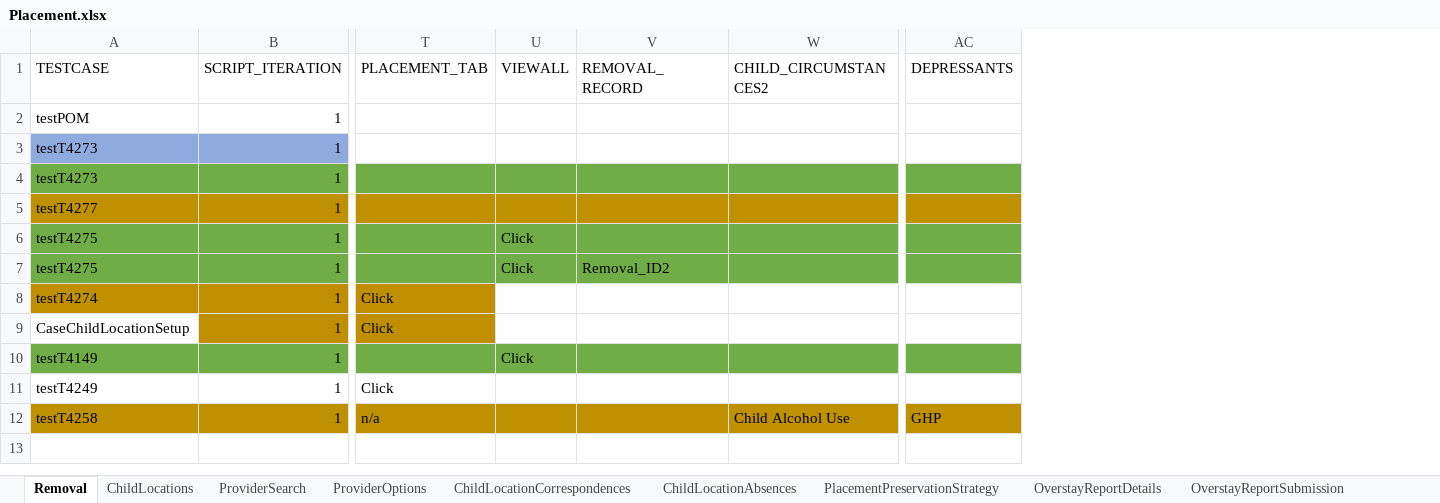
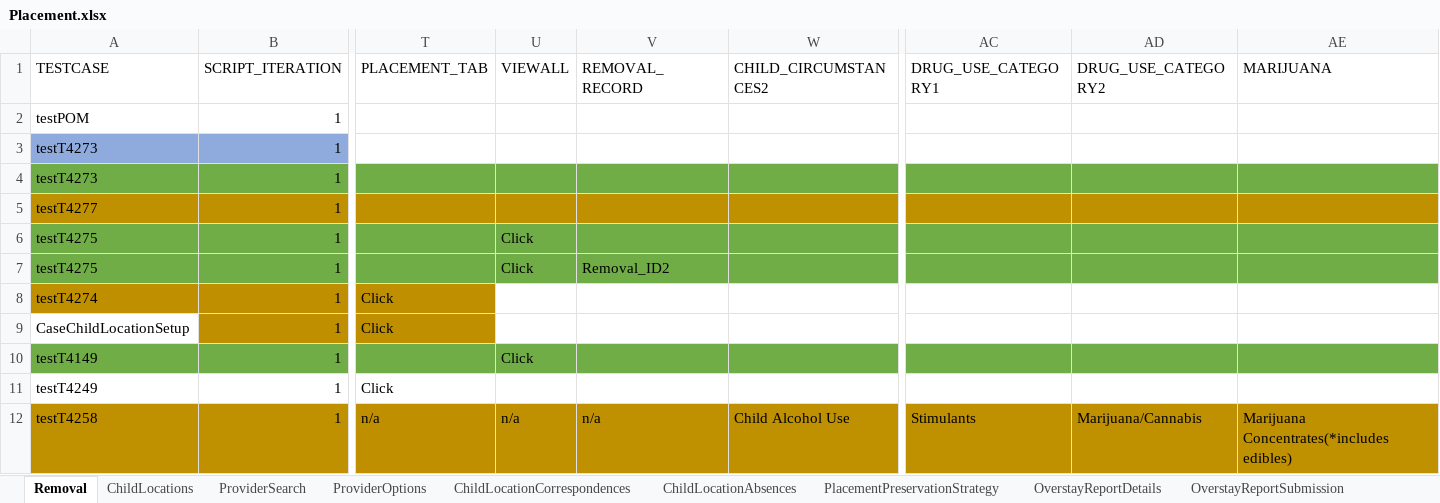
Before and after one commit to nitishhkthakur/Test_Data_repository, an Excel workbook: Placement.xlsx, sheet Removal, drawn as a sheet; only a part is shown, gaps mark what is left out; values as stored, in another font and other column widths than the file's, no borders; removed rows and columns are numbered as before the commit, all else as after; the diff names each change by its address in the sheet, - before the commit and + after, or states it on an @@ line.

```diff
--- a/Placement.xlsx (sheet Removal)
+++ b/Placement.xlsx (sheet Removal)
-column AC (DEPRESSANTS), row 12: GHP
+column AC (DRUG_USE_CATEGORY1), row 12: Stimulants
+column AD (DRUG_USE_CATEGORY2), row 12: Marijuana/Cannabis
+column AE (MARIJUANA), row 12: Marijuana Concentrates(*includes edibles)
-U12 (VIEWALL): (empty)
+U12 (VIEWALL): n/a
-V12 (REMOVAL_RECORD): (empty)
+V12 (REMOVAL_RECORD): n/a
```
Also changed, not shown: TestDataMappingSheet.xlsx.
